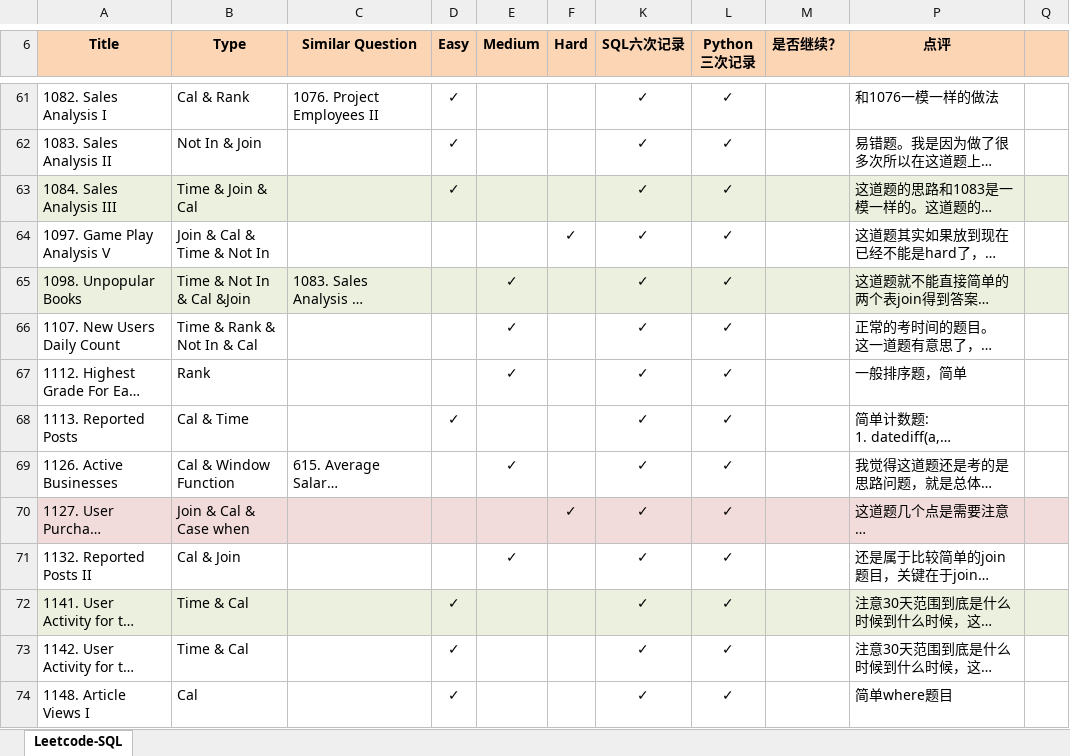
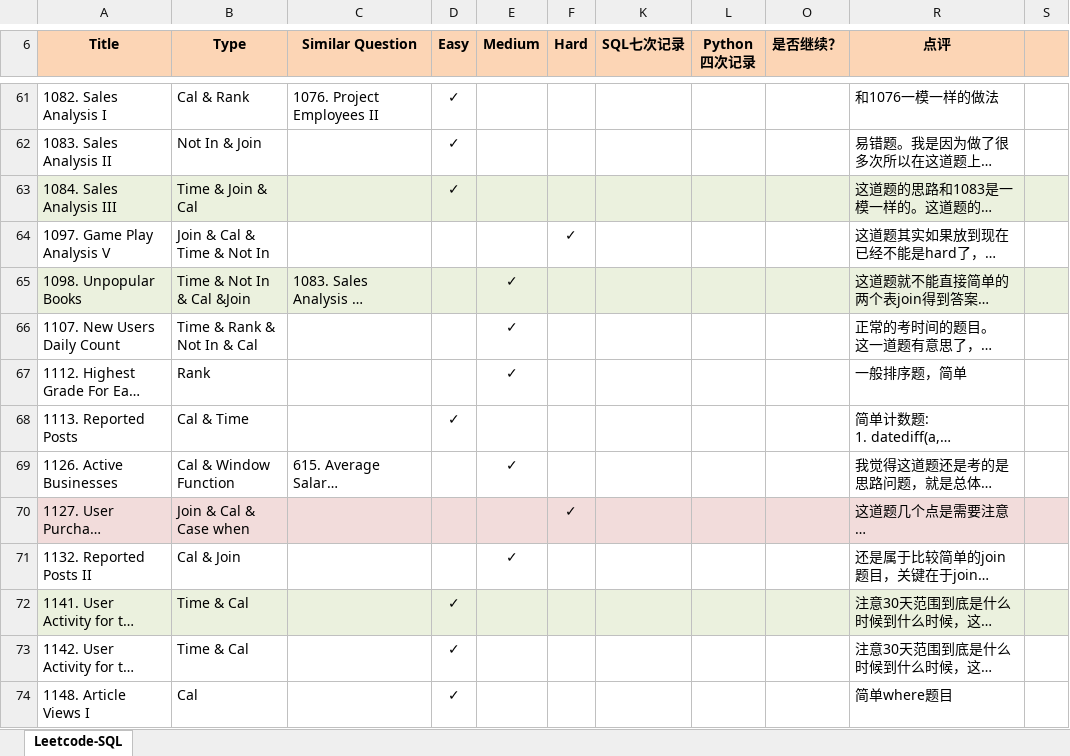
Before and after one commit to Jeanzw/LeetCode_Practice, an Excel workbook: SQL/leetcode - sql.xlsx, sheet Leetcode-SQL, drawn as a sheet; only a part is shown, gaps mark what is left out; long unchanged cells end in …; values as stored, in another font and other column widths than the file's, no borders; the diff covers the shown part only; the diff names each change by its address in the sheet, - before the commit and + after, or states it on an @@ line.

```diff
--- a/SQL/leetcode - sql.xlsx (sheet Leetcode-SQL)
+++ b/SQL/leetcode - sql.xlsx (sheet Leetcode-SQL)
-K6: SQL六次记录
+K6: SQL七次记录
-L6: Python 三次记录
+L6: Python 四次记录
-K61:K74 (SQL七次记录): ✓
+K61:K74 (SQL七次记录): (empty)
-L61:L74 (Python 四次记录): ✓
+L61:L74 (Python 四次记录): (empty)
```
Also changed, not shown: 570 edited cells elsewhere in this sheet, 7 other files.
